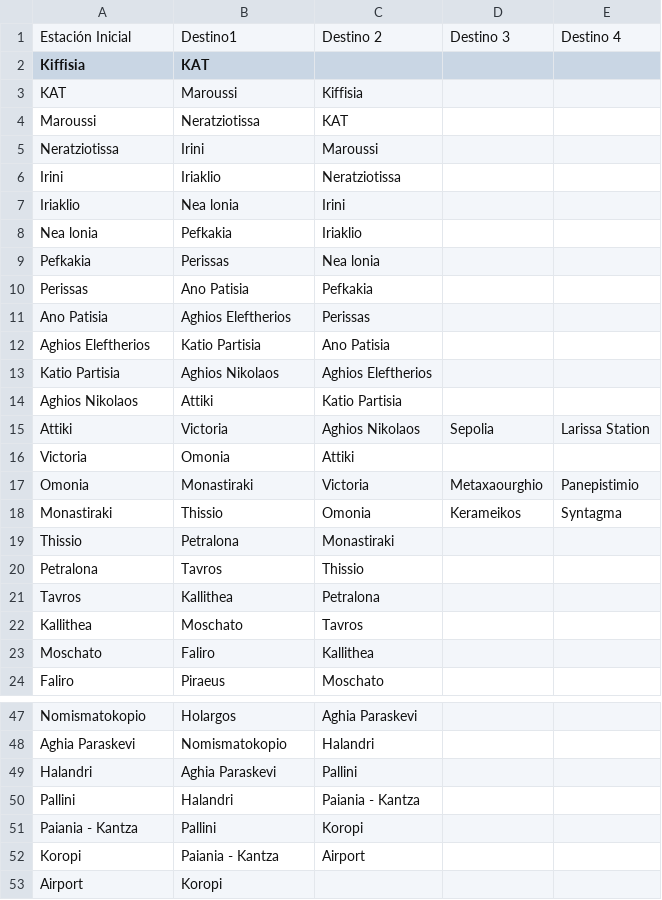
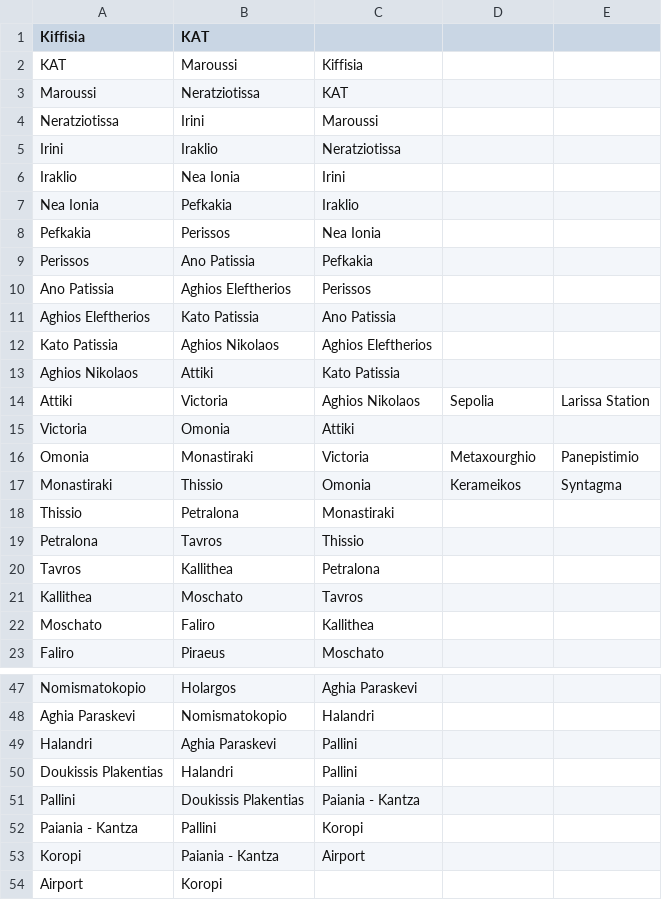
Before and after one commit to Uliseis/AI_AStar_Athenes, a CSV file: contiguas.csv, drawn as a sheet; only a part is shown, gaps mark what is left out; removed rows and columns are numbered as before the commit, all else as after; the diff covers the shown part only; the diff names each change by its address in the sheet, - before the commit and + after, or states it on an @@ line.

Commit message:
contiguas.csv y coordenadas.csv

```diff
--- a/contiguas.csv
+++ b/contiguas.csv
-row 1: Estación Inicial | Destino1 | Destino 2 | Destino 3 | Destino 4
-B5 (KAT): Iriaklio
+B5 (KAT): Iraklio
-A6 (Kiffisia): Iriaklio
+A6 (Kiffisia): Iraklio
-B6 (KAT): Nea lonia
+B6 (KAT): Nea Ionia
-A7 (Kiffisia): Nea lonia
+A7 (Kiffisia): Nea Ionia
-C7: Iriaklio
+C7: Iraklio
-B8 (KAT): Perissas
+B8 (KAT): Perissos
-C8: Nea lonia
+C8: Nea Ionia
-A9 (Kiffisia): Perissas
+A9 (Kiffisia): Perissos
-B9 (KAT): Ano Patisia
+B9 (KAT): Ano Patissia
-A10 (Kiffisia): Ano Patisia
+A10 (Kiffisia): Ano Patissia
-C10: Perissas
+C10: Perissos
-B11 (KAT): Katio Partisia
+B11 (KAT): Kato Patissia
-C11: Ano Patisia
+C11: Ano Patissia
-A12 (Kiffisia): Katio Partisia
+A12 (Kiffisia): Kato Patissia
-C13: Katio Partisia
+C13: Kato Patissia
-D16: Metaxaourghio
+D16: Metaxourghio
+row 50: Doukissis Plakentias | Halandri | Pallini
-B51 (KAT): Halandri
+B51 (KAT): Doukissis Plakentias
```
Also changed, not shown: 1 added row, 2 moved rows and 8 edited cells elsewhere in this file, coordenadas.csv.
